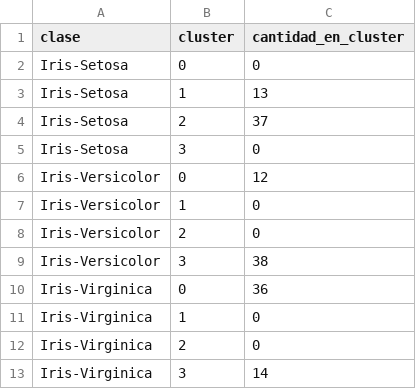
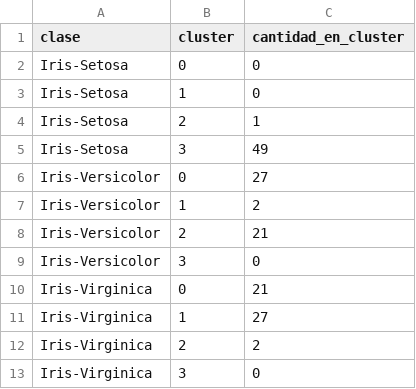
Before and after one commit to Imme2/IA2_Proyecto3_Clustering, a CSV file: Resultados/resultados_K=4.csv, drawn as a sheet.

```diff
--- a/Resultados/resultados_K=4.csv
+++ b/Resultados/resultados_K=4.csv
@@ -2,12 +2,12 @@ clase,cluster,cantidad_en_cluster
 Iris-Setosa,0,0
-Iris-Setosa,1,13
-Iris-Setosa,2,37
-Iris-Setosa,3,0
-Iris-Versicolor,0,12
-Iris-Versicolor,1,0
-Iris-Versicolor,2,0
-Iris-Versicolor,3,38
-Iris-Virginica,0,36
-Iris-Virginica,1,0
-Iris-Virginica,2,0
-Iris-Virginica,3,14
+Iris-Setosa,1,0
+Iris-Setosa,2,1
+Iris-Setosa,3,49
+Iris-Versicolor,0,27
+Iris-Versicolor,1,2
+Iris-Versicolor,2,21
+Iris-Versicolor,3,0
+Iris-Virginica,0,21
+Iris-Virginica,1,27
+Iris-Virginica,2,2
+Iris-Virginica,3,0
```
Also changed, not shown: Resultados/distancias_K=4.csv, Resultados/distancias_K=5.csv, 25 other files.
